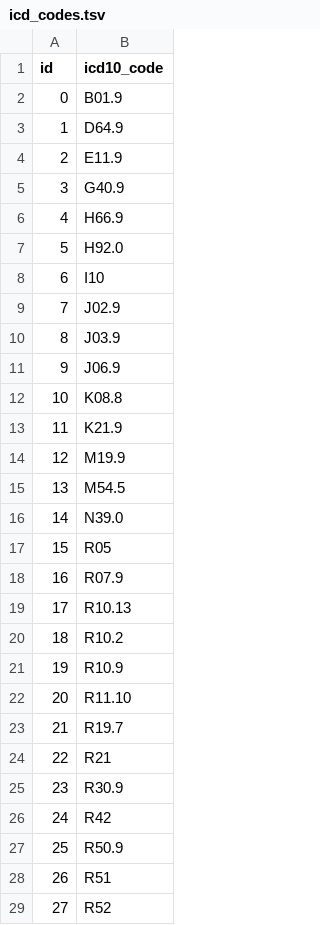
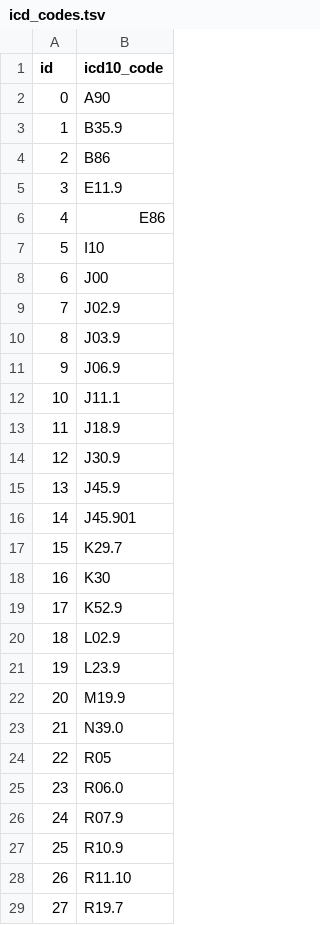
Before and after one commit to ruthaseradopoblete-sys/SmartRHU-Smartcore, a TSV file: ml/models/icd_codes.tsv, drawn as a sheet; only a part is shown; the shorter side is filled out with more unchanged rows; removed rows and columns are numbered as before the commit, all else as after; the diff covers the shown part only; the diff names each change by its address in the sheet, - before the commit and + after, or states it on an @@ line.

```diff
--- a/ml/models/icd_codes.tsv
+++ b/ml/models/icd_codes.tsv
-B2 (icd10_code): B01.9
+B2 (icd10_code): A90
-B3 (icd10_code): D64.9
+B3 (icd10_code): B35.9
+row 4: 2 | B86
@@ column A (id) renumbered from row 5 down @@
-B6 (icd10_code): G40.9
+B6 (icd10_code): E86
-row 6: 4 | H66.9
-row 7: 5 | H92.0
+row 8: 6 | J00
-B12 (icd10_code): K08.8
+B12 (icd10_code): J11.1
-B13 (icd10_code): K21.9
+B13 (icd10_code): J18.9
+row 14: 12 | J30.9
+row 15: 13 | J45.9
+row 16: 14 | J45.901
+row 17: 15 | K29.7
+row 18: 16 | K30
+row 19: 17 | K52.9
+row 20: 18 | L02.9
+row 21: 19 | L23.9
-row 15: 13 | M54.5
+row 25: 23 | R06.0
-row 19: 17 | R10.13
-row 20: 18 | R10.2
```
Also changed, not shown: 1 edited cell elsewhere in this file, ml/models/disease_names.tsv, 49 other files.
